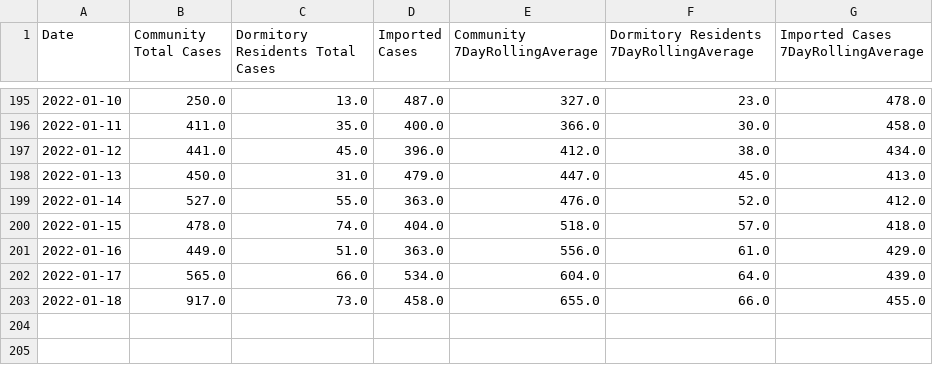
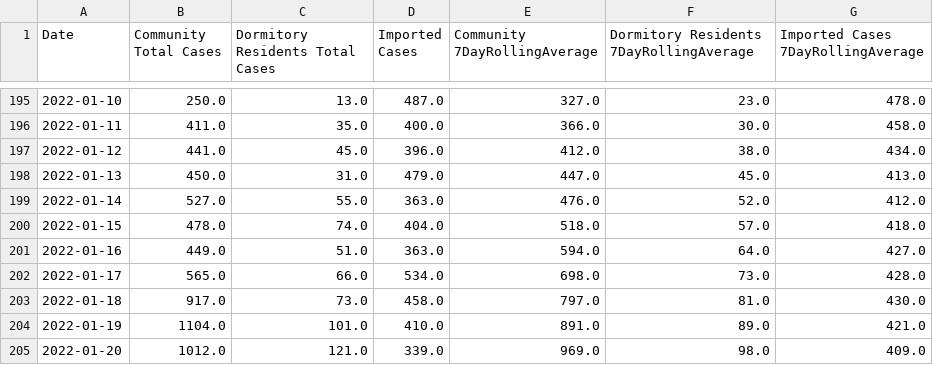
Before and after one commit to josesho/singapore-covid19-data, a CSV file: NumberOfCases/EpidemicCurve.csv, drawn as a sheet; only a part is shown, gaps mark what is left out.

Commit message:
Automated update of COVID-19 data.

```diff
--- a/NumberOfCases/EpidemicCurve.csv
+++ b/NumberOfCases/EpidemicCurve.csv
@@ -200,4 +200,6 @@ Date,Community Total Cases,Dormitory Residents Total Cases,Imported Cases,Commun
 2022-01-15,478.0,74.0,404.0,518.0,57.0,418.0
-2022-01-16,449.0,51.0,363.0,556.0,61.0,429.0
-2022-01-17,565.0,66.0,534.0,604.0,64.0,439.0
-2022-01-18,917.0,73.0,458.0,655.0,66.0,455.0
+2022-01-16,449.0,51.0,363.0,594.0,64.0,427.0
+2022-01-17,565.0,66.0,534.0,698.0,73.0,428.0
+2022-01-18,917.0,73.0,458.0,797.0,81.0,430.0
+2022-01-19,1104.0,101.0,410.0,891.0,89.0,421.0
+2022-01-20,1012.0,121.0,339.0,969.0,98.0,409.0
```
Also changed, not shown: CaseStatus/CaseStatus.csv, NumberOfCases/EpidemicCurveOfCommunityCases.csv, 4 other files.
